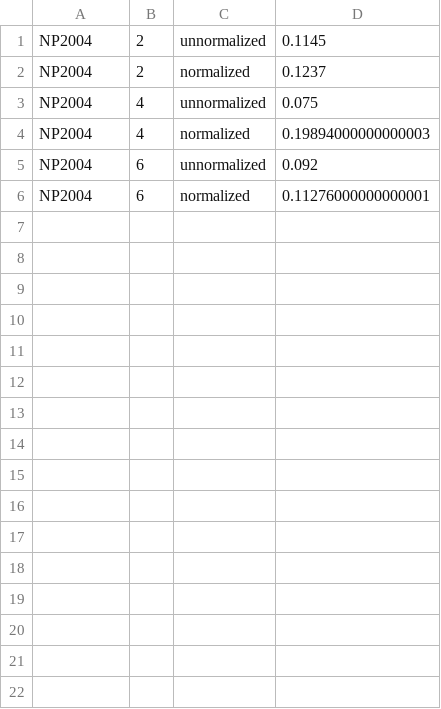
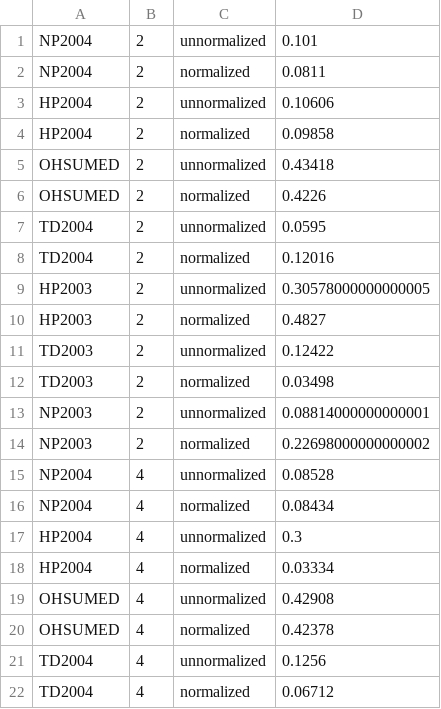
Before and after one commit to TaXxER/Afstuderen, a CSV file: implementation/RankLib/normalization_measurements.csv, drawn as a sheet.

Commit message:
bug RankLib gepatched

```diff
--- a/implementation/RankLib/normalization_measurements.csv
+++ b/implementation/RankLib/normalization_measurements.csv
@@ -1,6 +1,22 @@
-"NP2004","2","unnormalized","0.1145"
-"NP2004","2","normalized","0.1237"
-"NP2004","4","unnormalized","0.075"
-"NP2004","4","normalized","0.19894000000000003"
-"NP2004","6","unnormalized","0.092"
-"NP2004","6","normalized","0.11276000000000001"
+"NP2004","2","unnormalized","0.101"
+"NP2004","2","normalized","0.0811"
+"HP2004","2","unnormalized","0.10606"
+"HP2004","2","normalized","0.09858"
+"OHSUMED","2","unnormalized","0.43418"
+"OHSUMED","2","normalized","0.4226"
+"TD2004","2","unnormalized","0.0595"
+"TD2004","2","normalized","0.12016"
+"HP2003","2","unnormalized","0.30578000000000005"
+"HP2003","2","normalized","0.4827"
+"TD2003","2","unnormalized","0.12422"
+"TD2003","2","normalized","0.03498"
+"NP2003","2","unnormalized","0.08814000000000001"
+"NP2003","2","normalized","0.22698000000000002"
+"NP2004","4","unnormalized","0.08528"
+"NP2004","4","normalized","0.08434"
+"HP2004","4","unnormalized","0.3"
+"HP2004","4","normalized","0.03334"
+"OHSUMED","4","unnormalized","0.42908"
+"OHSUMED","4","normalized","0.42378"
+"TD2004","4","unnormalized","0.1256"
+"TD2004","4","normalized","0.06712"
```
Also changed, not shown: 3 other files.
